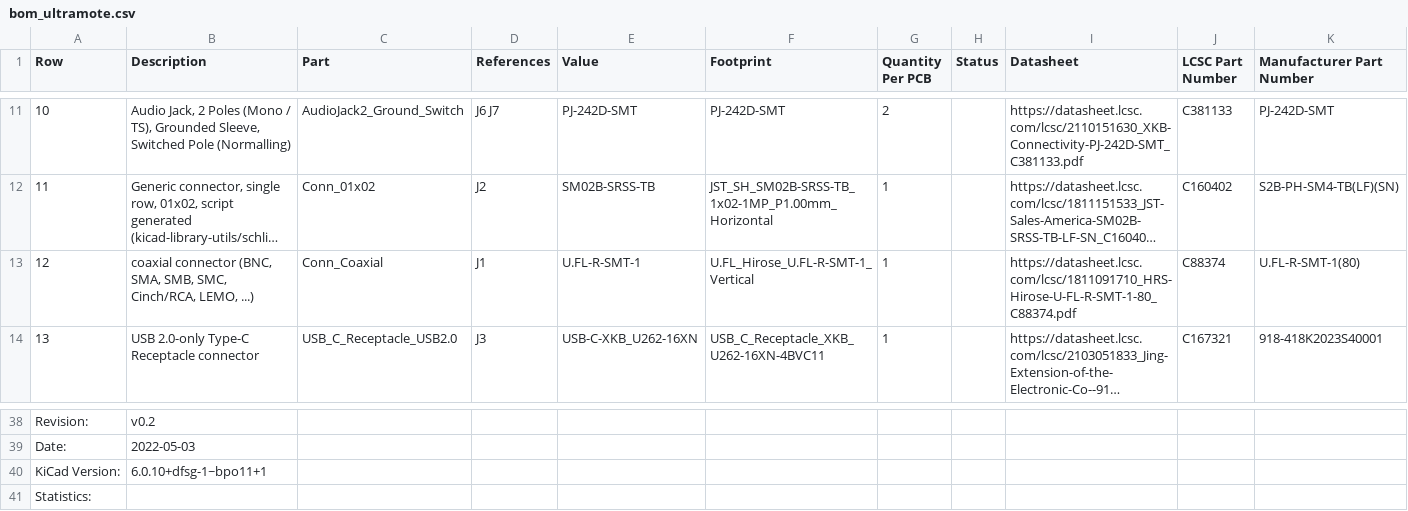
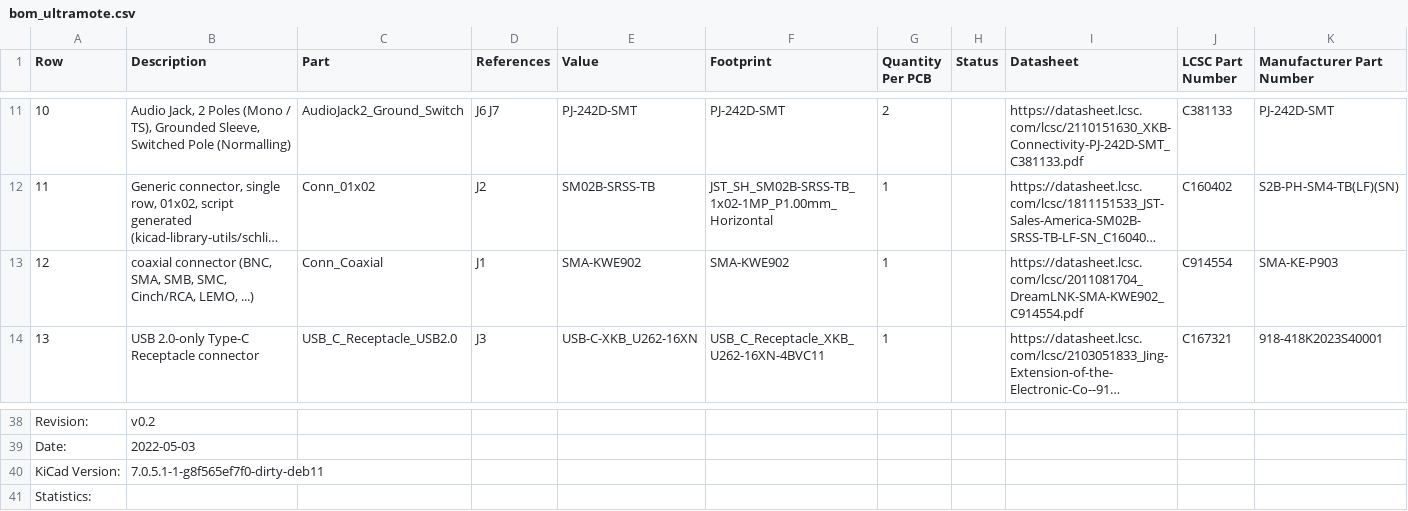
Before and after one commit to etrommer/ultramote, a CSV file: website/static/kibot_generated/docs/bom/bom_ultramote.csv, drawn as a sheet; only a part is shown, gaps mark what is left out; long unchanged cells end in …; the diff names each change by its address in the sheet, - before the commit and + after, or states it on an @@ line.

```diff
--- a/website/static/kibot_generated/docs/bom/bom_ultramote.csv
+++ b/website/static/kibot_generated/docs/bom/bom_ultramote.csv
-E13 (Value): U.FL-R-SMT-1
+E13 (Value): SMA-KWE902
-F13 (Footprint): U.FL_Hirose_U.FL-R-SMT-1_Vertical
+F13 (Footprint): SMA-KWE902
-I13 (Datasheet): https://datasheet.lcsc.com/lcsc/1811091710_HRS-Hirose-U-FL-R-SMT-1-80_C88374.pdf
+I13 (Datasheet): https://datasheet.lcsc.com/lcsc/2011081704_DreamLNK-SMA-KWE902_C914554.pdf
-J13 (LCSC Part Number): C88374
+J13 (LCSC Part Number): C914554
-K13 (Manufacturer Part Number): U.FL-R-SMT-1(80)
+K13 (Manufacturer Part Number): SMA-KE-P903
-B40 (Description): 6.0.10+dfsg-1~bpo11+1
+B40 (Description): 7.0.5.1-1-g8f565ef7f0-dirty-deb11
```
Also changed, not shown: 6 other files.
